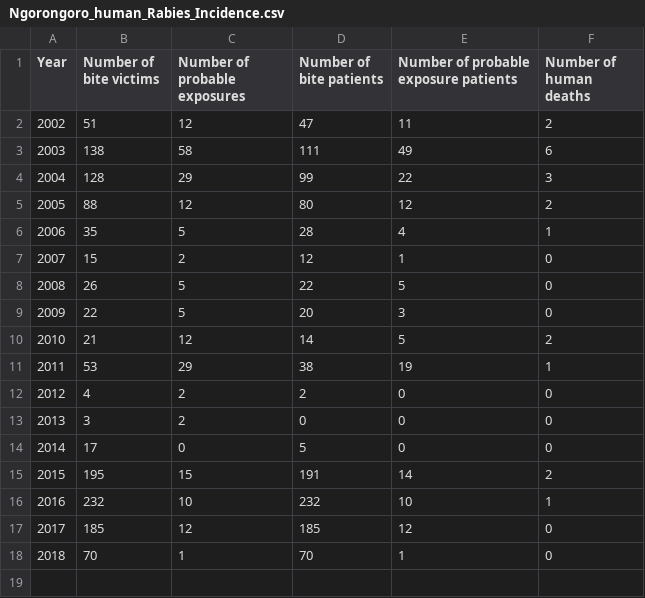
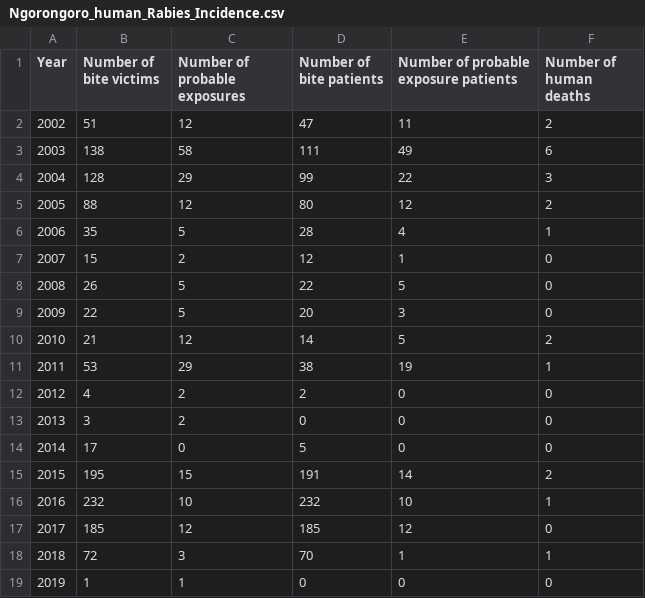
Before and after one commit to RabiesResearch/Ngorongoro, a CSV file: output/Ngorongoro_human_Rabies_Incidence.csv, drawn as a sheet.

```diff
--- a/output/Ngorongoro_human_Rabies_Incidence.csv
+++ b/output/Ngorongoro_human_Rabies_Incidence.csv
@@ -17,2 +17,3 @@
 "2017",185,12,185,12,0
-"2018",70,1,70,1,0
+"2018",72,3,70,1,1
+"2019",1,1,0,0,0
```
Also changed, not shown: output/Ngorongoro_animal_Rabies_Incidence.csv, 16 other files.
